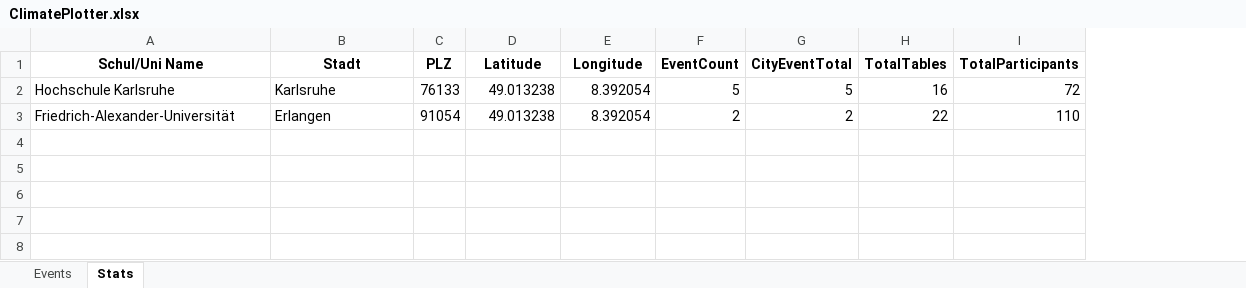
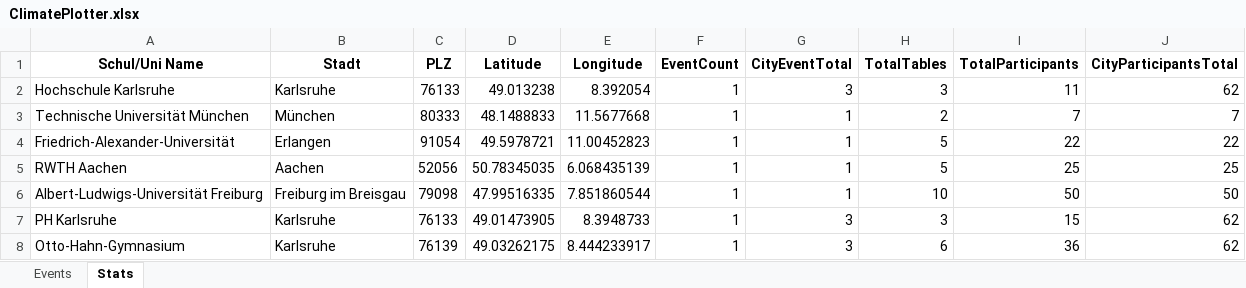
Before and after one commit to Shinekaze/ClimatePlotter, an Excel workbook: Plotter_Output/ClimatePlotter.xlsx, sheet Stats, drawn as a sheet; values as stored, in another font and other column widths than the file's, no borders; addresses are those after the commit; the diff names each change by its address in the sheet, - before the commit and + after, or states it on an @@ line.

Commit message:
Climate Plotter Alpha V1
- Bulk import updated
- partial city view update
- error handling

 TODO: dot sizing, change city view windows to load from external file, Error Handling

```diff
--- a/Plotter_Output/ClimatePlotter.xlsx (sheet Stats)
+++ b/Plotter_Output/ClimatePlotter.xlsx (sheet Stats)
+column J (CityParticipantsTotal), row 2: 62; row 4: 22
-F2 (EventCount): 5
+F2 (EventCount): 1
-G2 (CityEventTotal): 5
+G2 (CityEventTotal): 3
-H2 (TotalTables): 16
+H2 (TotalTables): 3
-I2 (TotalParticipants): 72
+I2 (TotalParticipants): 11
+row 3: Technische Universität München | München | 80333 | 48.1488833 | 11.5677668 | 1 | 1 | 2 | 7 | 7
-D4 (Latitude): 49.013238
+D4 (Latitude): 49.5978721
-E4 (Longitude): 8.392054
+E4 (Longitude): 11.00452823
-F4 (EventCount): 2
+F4 (EventCount): 1
-G4 (CityEventTotal): 2
+G4 (CityEventTotal): 1
-H4 (TotalTables): 22
+H4 (TotalTables): 5
-I4 (TotalParticipants): 110
+I4 (TotalParticipants): 22
+row 5: RWTH Aachen | Aachen | 52056 | 50.78345035 | 6.068435139 | 1 | 1 | 5 | 25 | 25
+row 6: Albert-Ludwigs-Universität Freiburg | Freiburg im Breisgau | 79098 | 47.99516335 | 7.851860544 | 1 | 1 | 10 | 50 | 50
+row 7: PH Karlsruhe | Karlsruhe | 76133 | 49.01473905 | 8.3948733 | 1 | 3 | 3 | 15 | 62
+row 8: Otto-Hahn-Gymnasium | Karlsruhe | 76139 | 49.03262175 | 8.444233917 | 1 | 3 | 6 | 36 | 62
```
Also changed, not shown: sheet Events, Excel_Input/backup/Bayern1.xlsx, Views.xlsx, 1 other file.
